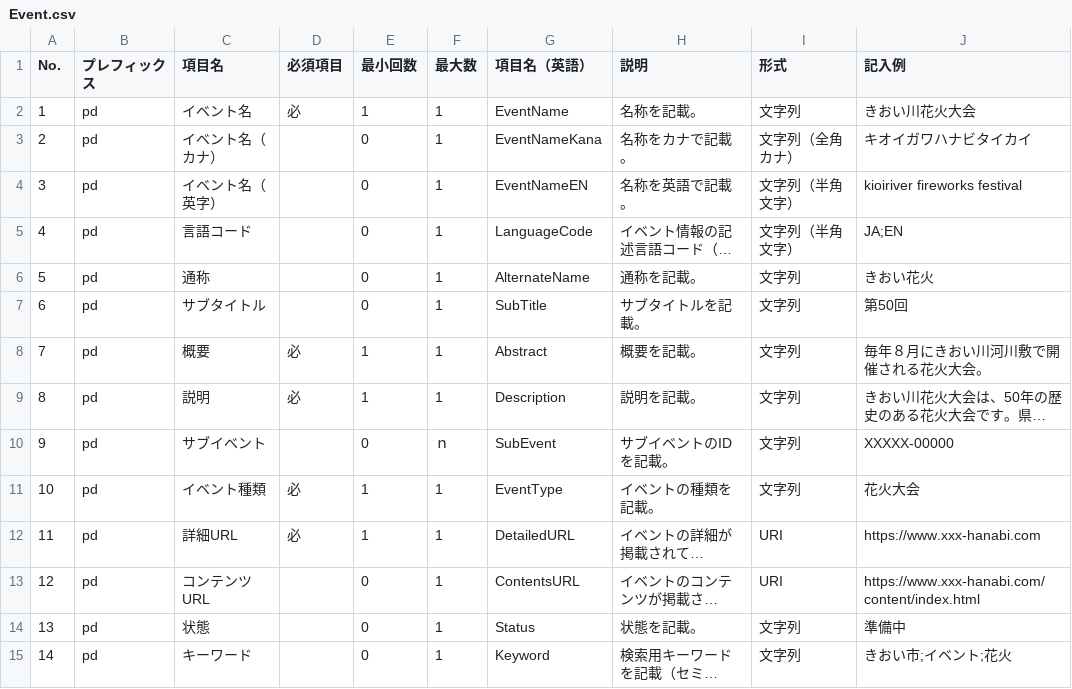
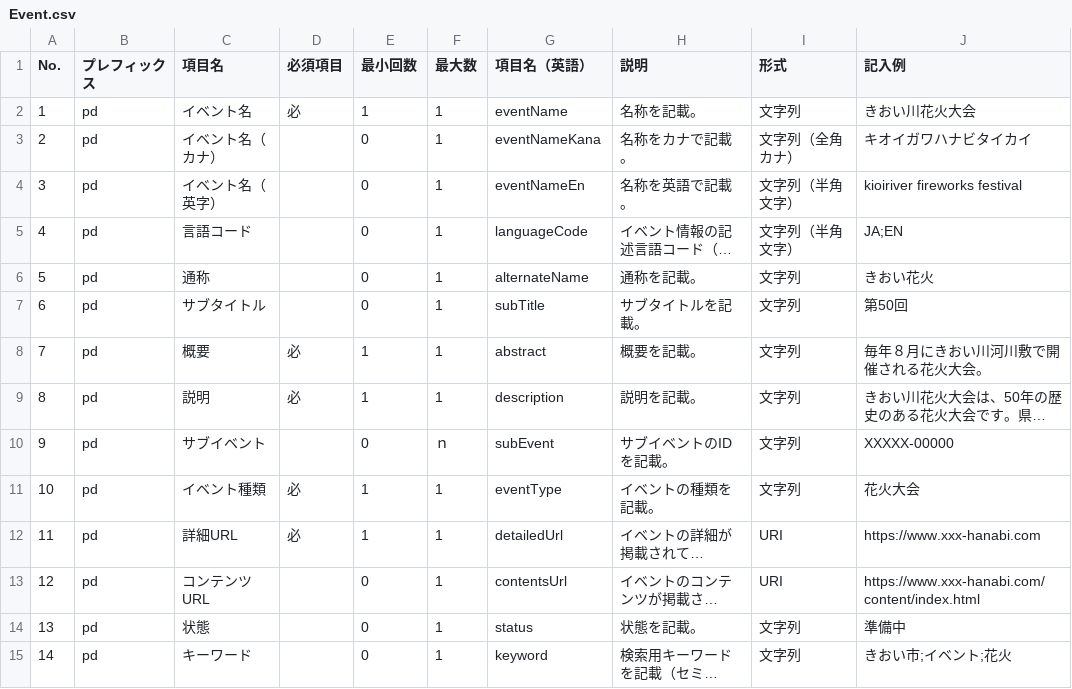
Before and after one commit to JDA-DM/GIF, a CSV file: 430_コアデータモデル/dmd/csv/Event.csv, drawn as a sheet; only a part is shown; long unchanged cells end in …; the diff covers the shown part only; the diff names each change by its address in the sheet, - before the commit and + after, or states it on an @@ line.

```diff
--- a/430_コアデータモデル/dmd/csv/Event.csv
+++ b/430_コアデータモデル/dmd/csv/Event.csv
-G2 (項目名（英語）): EventName
+G2 (項目名（英語）): eventName
-G3 (項目名（英語）): EventNameKana
+G3 (項目名（英語）): eventNameKana
-G4 (項目名（英語）): EventNameEN
+G4 (項目名（英語）): eventNameEn
-G5 (項目名（英語）): LanguageCode
+G5 (項目名（英語）): languageCode
-G6 (項目名（英語）): AlternateName
+G6 (項目名（英語）): alternateName
-G7 (項目名（英語）): SubTitle
+G7 (項目名（英語）): subTitle
-G8 (項目名（英語）): Abstract
+G8 (項目名（英語）): abstract
-G9 (項目名（英語）): Description
+G9 (項目名（英語）): description
-G10 (項目名（英語）): SubEvent
+G10 (項目名（英語）): subEvent
-G11 (項目名（英語）): EventType
+G11 (項目名（英語）): eventType
-G12 (項目名（英語）): DetailedURL
+G12 (項目名（英語）): detailedUrl
-G13 (項目名（英語）): ContentsURL
+G13 (項目名（英語）): contentsUrl
-G14 (項目名（英語）): Status
+G14 (項目名（英語）): status
-G15 (項目名（英語）): Keyword
+G15 (項目名（英語）): keyword
```
Also changed, not shown: 45 edited cells elsewhere in this file, 430_コアデータモデル/dmd/csv/Accessibility.csv, 430_コアデータモデル/dmd/csv/Address.csv, 6 other files.
